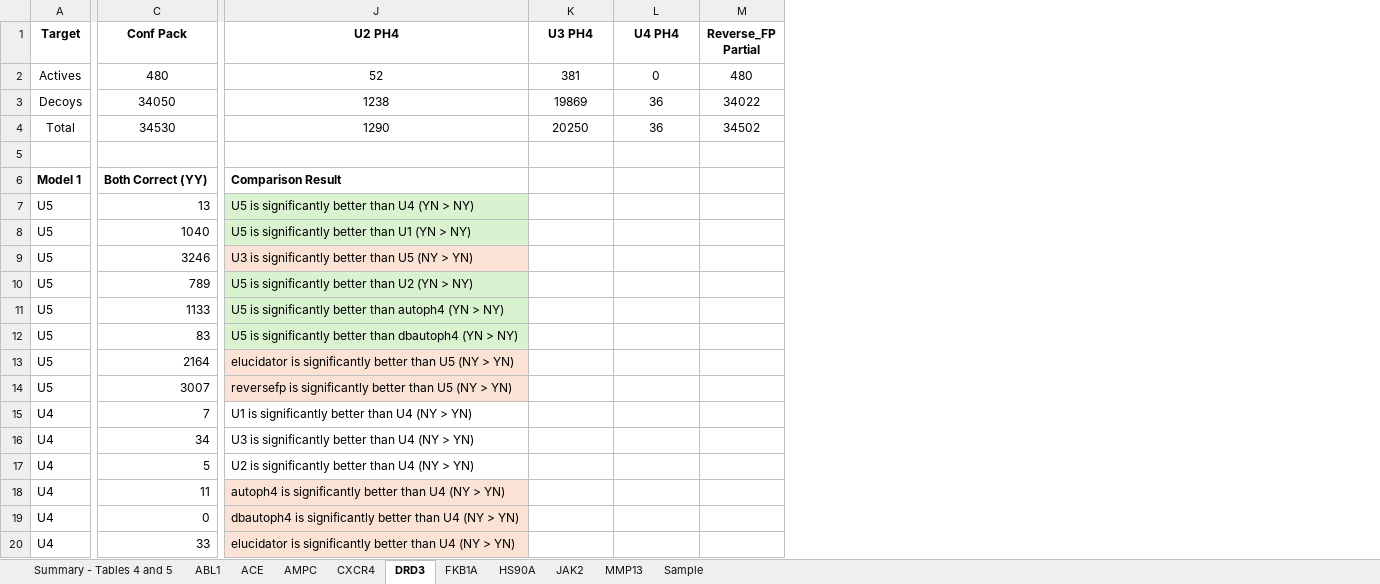
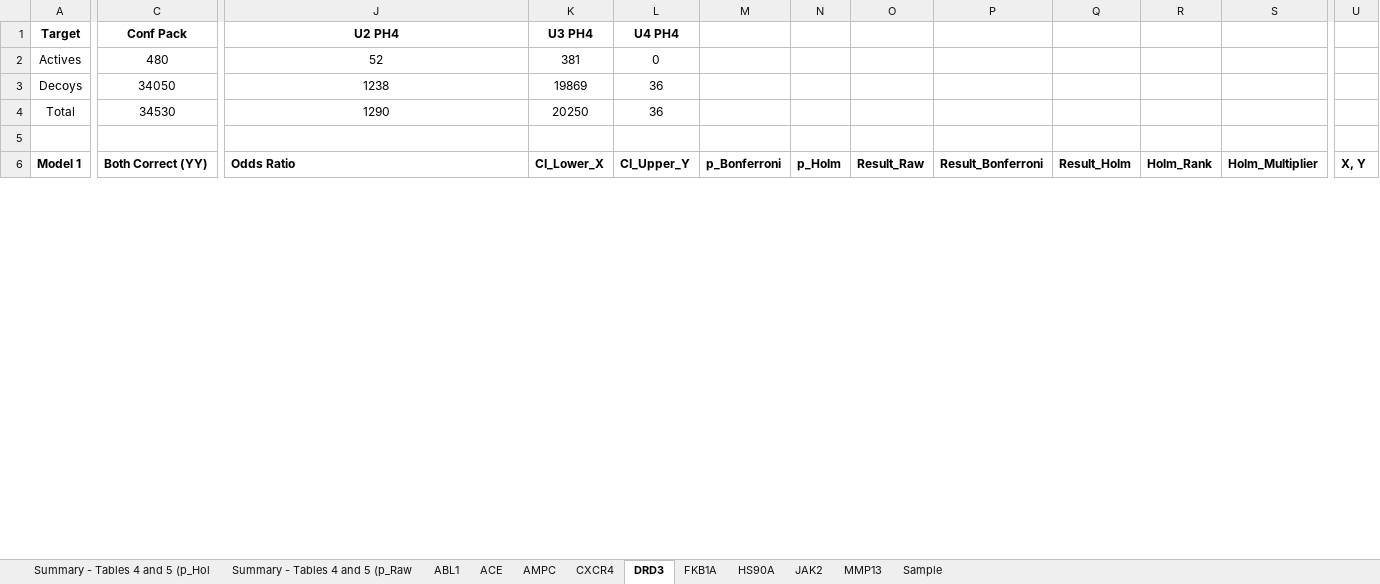
Before and after one commit to nospmohtcd/ph4-creation-strategies, an Excel workbook: SI/S2.xlsx, sheet DRD3, drawn as a sheet; only a part is shown, gaps mark what is left out; values as stored, in another font and other column widths than the file's, no borders; charts and pictures not drawn; removed rows and columns are numbered as before the commit, all else as after; rows hold the shown columns only; the diff covers the shown part only; the diff names each change by its address in the sheet, - before the commit and + after, or states it on an @@ line.

```diff
--- a/SI/S2.xlsx (sheet DRD3)
+++ b/SI/S2.xlsx (sheet DRD3)
-sheet tab: Summary - Tables 4 and 5
+sheet tab: Summary - Tables 4 and 5 (p_Hol
+sheet tab: Summary - Tables 4 and 5 (p_Raw
-column M (Reverse_FP Partial), rows 2-4: 480 | 34022 | 34502
+column M, row 6: p_Bonferroni
+column N, row 6: p_Holm
+column O, row 6: Result_Raw
+column P, row 6: Result_Bonferroni
+column Q, row 6: Result_Holm
+column R, row 6: Holm_Rank
+column S, row 6: Holm_Multiplier
+column U, row 6: X, Y
-J6 (U2 PH4): Comparison Result
+J6 (U2 PH4): Odds Ratio
-K6 (U3 PH4): (empty)
+K6 (U3 PH4): CI_Lower_X
-L6 (U4 PH4): (empty)
+L6 (U4 PH4): CI_Upper_Y
-row 7: U5 | 13 | U5 is significantly better than U4 (YN > NY)
-row 8: U5 | 1040 | U5 is significantly better than U1 (YN > NY)
-row 9: U5 | 3246 | U3 is significantly better than U5 (NY > YN)
-row 10: U5 | 789 | U5 is significantly better than U2 (YN > NY)
-row 11: U5 | 1133 | U5 is significantly better than autoph4 (YN > NY)
-row 12: U5 | 83 | U5 is significantly better than dbautoph4 (YN > NY)
-row 13: U5 | 2164 | elucidator is significantly better than U5 (NY > YN)
-row 14: U5 | 3007 | reversefp is significantly better than U5 (NY > YN)
-row 15: U4 | 7 | U1 is significantly better than U4 (NY > YN)
-row 16: U4 | 34 | U3 is significantly better than U4 (NY > YN)
-row 17: U4 | 5 | U2 is significantly better than U4 (NY > YN)
-row 18: U4 | 11 | autoph4 is significantly better than U4 (NY > YN)
-row 19: U4 | 0 | dbautoph4 is significantly better than U4 (NY > YN)
-row 20: U4 | 33 | elucidator is significantly better than U4 (NY > YN)
```
Also changed, not shown: 20 added rows, 6 removed rows, 1 added column, 51 edited cells and cell formats elsewhere in this sheet, sheet MMP13, sheet JAK2, sheet ACE, sheet ABL1, sheet AMPC, sheet CXCR4, 3 more sheets, hidden cells, charts or pictures.
